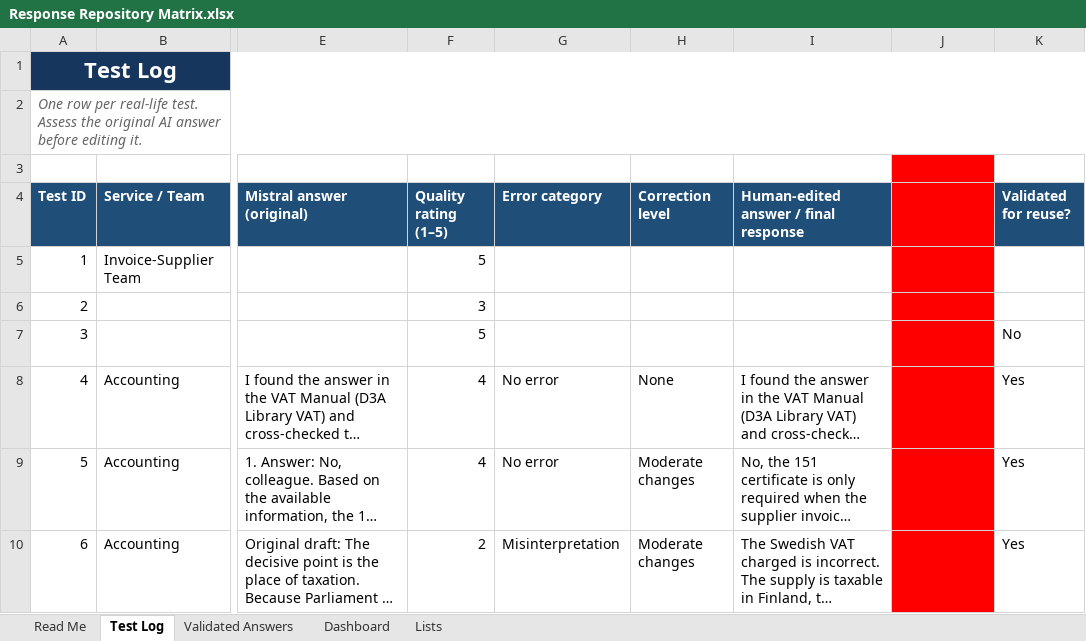
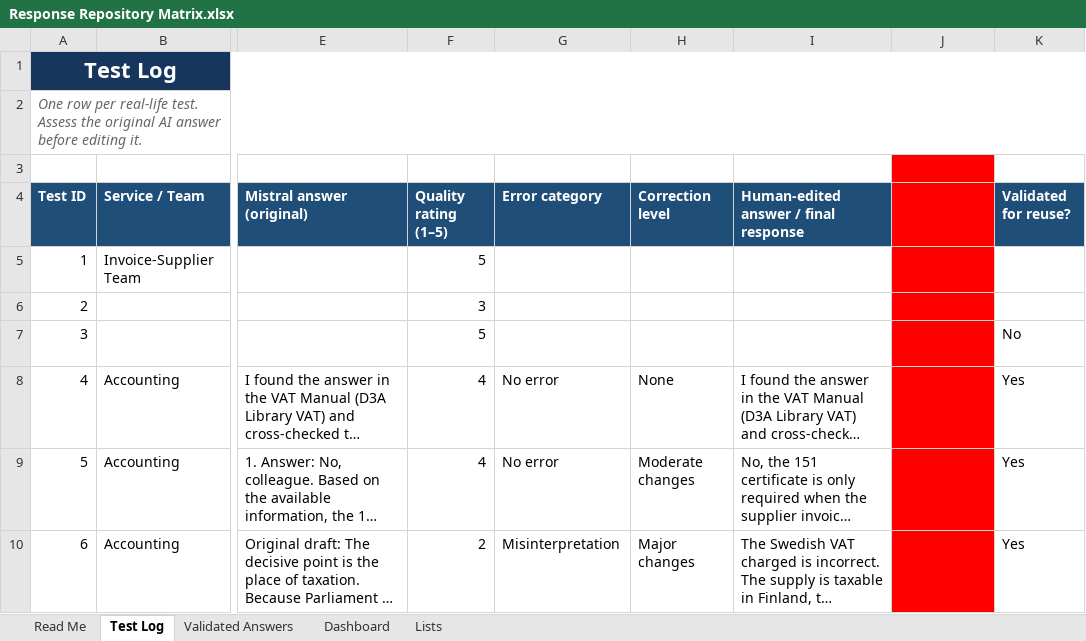
Before and after one commit to guili244540/documentation, an Excel workbook: Response Repository Matrix.xlsx, sheet Test Log, drawn as a sheet; only a part is shown, gaps mark what is left out; long unchanged cells end in …; values as stored, in another font and other column widths than the file's, no borders; conditional formats not drawn; the diff names each change by its address in the sheet, - before the commit and + after, or states it on an @@ line.

Commit message:
Update Test ID 6: correction level to Major changes

```diff
--- a/Response Repository Matrix.xlsx (sheet Test Log)
+++ b/Response Repository Matrix.xlsx (sheet Test Log)
-H10 (Correction level): Moderate changes
+H10 (Correction level): Major changes
```
